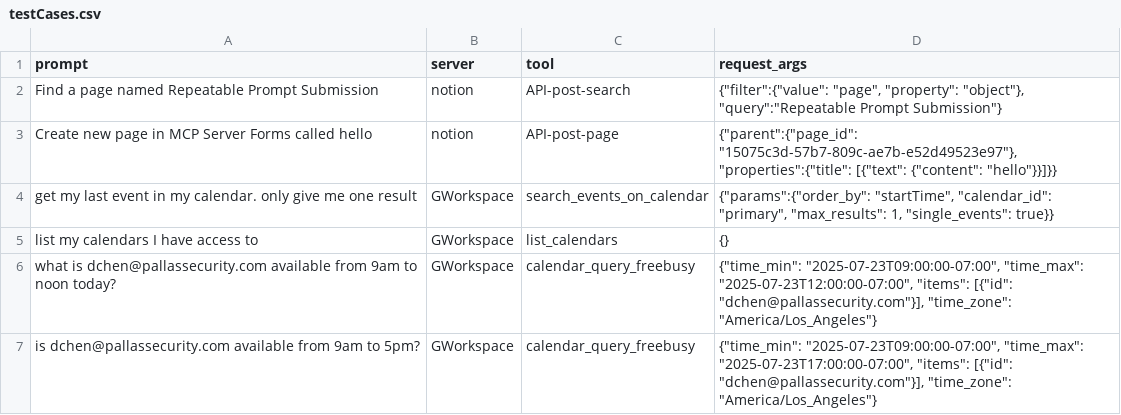
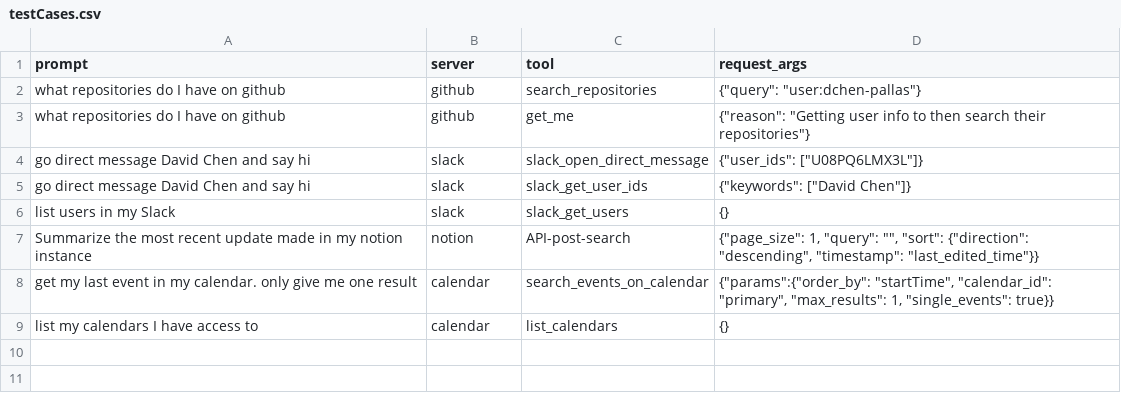
Before and after one commit to pallassecurity/mcp-inspector, a CSV file: client/src/data/testCases.csv, drawn as a sheet.

```diff
--- a/client/src/data/testCases.csv
+++ b/client/src/data/testCases.csv
@@ -1,7 +1,9 @@
 prompt,server,tool,request_args
-Find a page named Repeatable Prompt Submission,notion,API-post-search,"{""filter"":{""value"": ""page"", ""property"": ""object""}, ""query"":""Repeatable Prompt Submission""}"
-Create new page in MCP Server Forms called hello,notion,API-post-page,"{""parent"":{""page_id"": ""15075c3d-57b7-809c-ae7b-e52d49523e97""}, ""properties"":{""title"": [{""text"": {""content"": ""hello""}}]}}"
-get my last event in my calendar. only give me one result,GWorkspace,search_events_on_calendar,"{""params"":{""order_by"": ""startTime"", ""calendar_id"": ""primary"", ""max_results"": 1, ""single_events"": true}}"
-list my calendars I have access to,GWorkspace,list_calendars,{}
-what is dchen@pallassecurity.com available from 9am to noon today?,GWorkspace,calendar_query_freebusy,"{""time_min"": ""2025-07-23T09:00:00-07:00"", ""time_max"": ""2025-07-23T12:00:00-07:00"", ""items"": [{""id"": ""dchen@pallassecurity.com""}], ""time_zone"": ""America/Los_Angeles""}"
-is dchen@pallassecurity.com available from 9am to 5pm?,GWorkspace,calendar_query_freebusy,"{""time_min"": ""2025-07-23T09:00:00-07:00"", ""time_max"": ""2025-07-23T17:00:00-07:00"", ""items"": [{""id"": ""dchen@pallassecurity.com""}], ""time_zone"": ""America/Los_Angeles""}"
+what repositories do I have on github,github,search_repositories,"{""query"": ""user:dchen-pallas""}"
+what repositories do I have on github,github,get_me,"{""reason"": ""Getting user info to then search their repositories""}"
+go direct message David Chen and say hi,slack,slack_open_direct_message,"{""user_ids"": [""U08PQ6LMX3L""]}"
+go direct message David Chen and say hi,slack,slack_get_user_ids,"{""keywords"": [""David Chen""]}"
+list users in my Slack,slack,slack_get_users,{}
+Summarize the most recent update made in my notion instance,notion,API-post-search,"{""page_size"": 1, ""query"": """", ""sort"": {""direction"": ""descending"", ""timestamp"": ""last_edited_time""}}"
+get my last event in my calendar. only give me one result,calendar,search_events_on_calendar,"{""params"":{""order_by"": ""startTime"", ""calendar_id"": ""primary"", ""max_results"": 1, ""single_events"": true}}"
+list my calendars I have access to,calendar,list_calendars,{}
```
Also changed, not shown: 3 other files.
